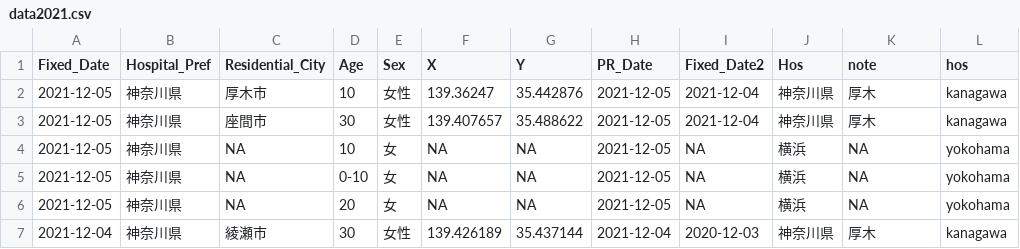
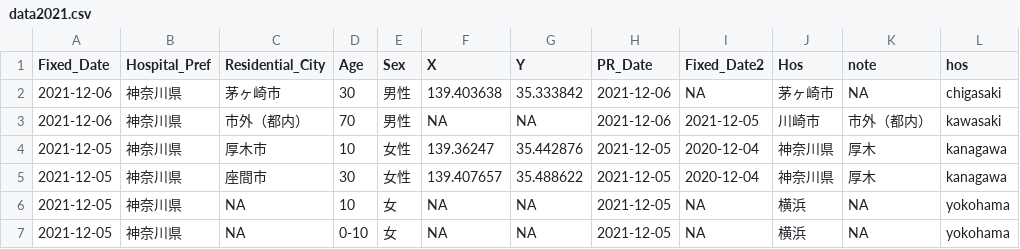
Before and after one commit to tanamym/covid19_colopressmap_isehara, a CSV file: data2021.csv, drawn as a sheet; only a part is shown; the shorter side is filled out with more unchanged rows.

```diff
--- a/data2021.csv
+++ b/data2021.csv
@@ -1,4 +1,6 @@
 "Fixed_Date","Hospital_Pref","Residential_City","Age","Sex","X","Y","PR_Date","Fixed_Date2","Hos","note","hos"
-2021-12-05,"神奈川県","厚木市","10","女性",139.36247,35.442876,2021-12-05,2021-12-04,"神奈川県","厚木","kanagawa"
-2021-12-05,"神奈川県","座間市","30","女性",139.407657,35.488622,2021-12-05,2021-12-04,"神奈川県","厚木","kanagawa"
+2021-12-06,"神奈川県","茅ヶ崎市","30","男性",139.403638,35.333842,2021-12-06,NA,"茅ヶ崎市",NA,"chigasaki"
+2021-12-06,"神奈川県","市外（都内）","70","男性",NA,NA,2021-12-06,2021-12-05,"川崎市","市外（都内）","kawasaki"
+2021-12-05,"神奈川県","厚木市","10","女性",139.36247,35.442876,2021-12-05,2020-12-04,"神奈川県","厚木","kanagawa"
+2021-12-05,"神奈川県","座間市","30","女性",139.407657,35.488622,2021-12-05,2020-12-04,"神奈川県","厚木","kanagawa"
 2021-12-05,"神奈川県",NA,"10","女",NA,NA,2021-12-05,NA,"横浜",NA,"yokohama"
```
Also changed, not shown: yoko_covid.csv.
